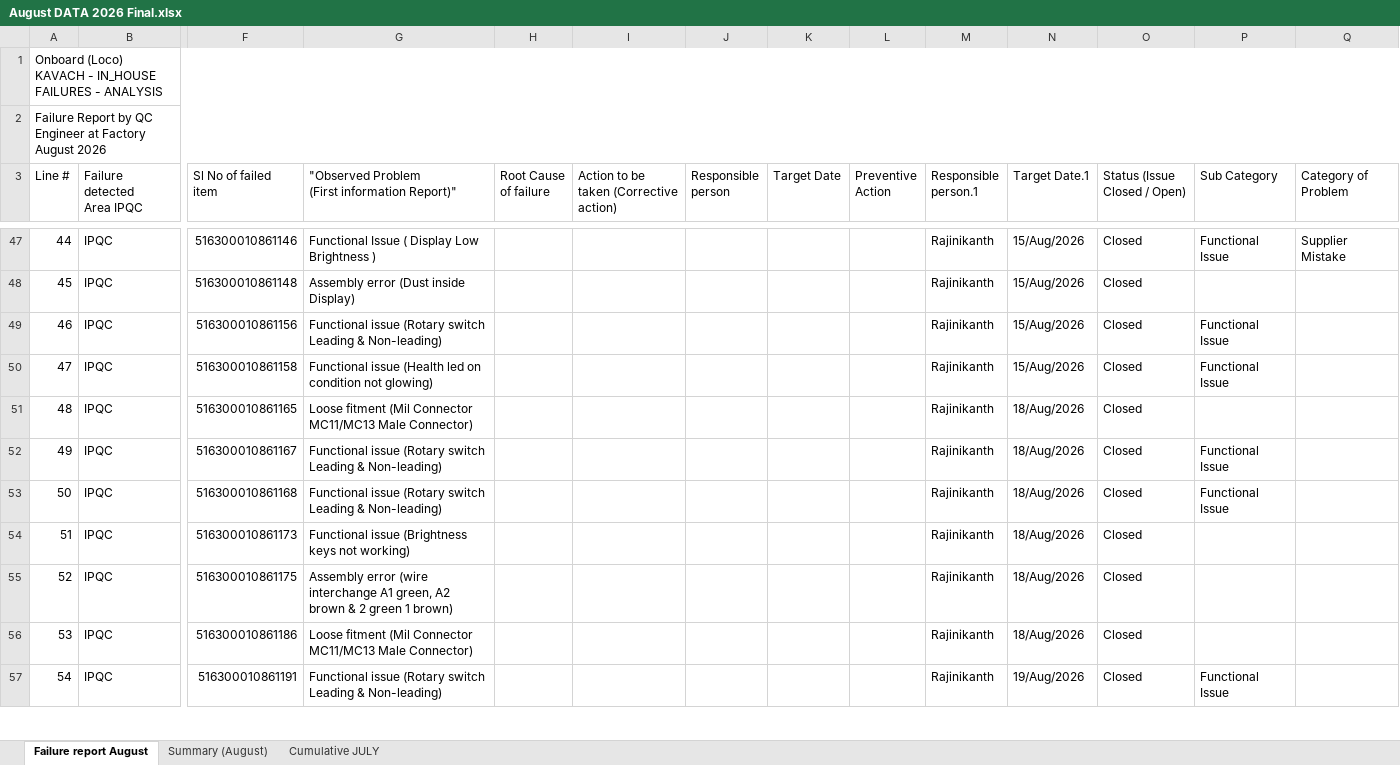
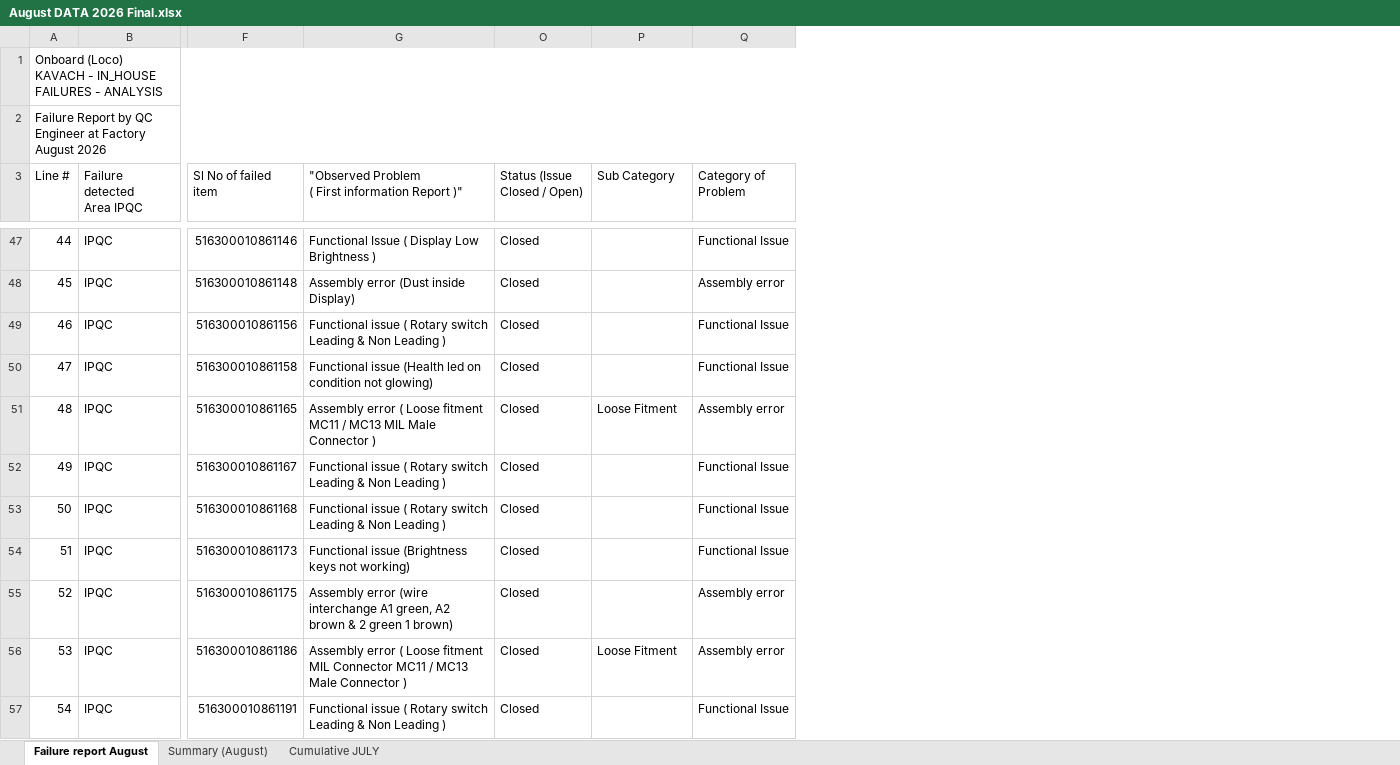
Before and after one commit to vamshi012345/tcas, an Excel workbook: August DATA 2026 Final.xlsx, sheet Failure report August, drawn as a sheet; only a part is shown, gaps mark what is left out; values as stored, in another font and other column widths than the file's, no cell formats; ↵ is a line break in a cell; the diff covers the shown part only; the diff names each change by its address in the sheet, - before the commit and + after, or states it on an @@ line.

```diff
--- a/August DATA 2026 Final.xlsx (sheet Failure report August)
+++ b/August DATA 2026 Final.xlsx (sheet Failure report August)
@@ column H (Root Cause of failure) hidden, empty @@
@@ column I hidden, row 3: Action to be taken (Corrective action) @@
@@ column J (Responsible person) hidden, empty @@
@@ column K (Target Date) hidden, empty @@
@@ column L (Preventive Action) hidden, empty @@
@@ column M (Responsible person.1) hidden, rows 47-57: all Rajinikanth @@
@@ column N (Target Date.1) hidden, rows 47-57: 15/Aug/2026 | 15/Aug/2026 | 15/Aug/2026 | 15/Aug/2026 | 18/Aug/2026 | 18/Aug/2026 | 18/Aug/2026 | 18/Aug/2026 | 18/Aug/2026 | 18/Aug/2026 | 19/Aug/2026 @@
-G3: "Observed Problem ↵ (First information Report)"
+G3: "Observed Problem ↵ ( First information Report )"
-P47 (Sub Category): Functional Issue
+P47 (Sub Category): (empty)
-Q47 (Category of Problem): Supplier Mistake
+Q47 (Category of Problem): Functional Issue
-Q48 (Category of Problem): (empty)
+Q48 (Category of Problem): Assembly error
-G49: Functional issue (Rotary switch Leading & Non-leading)
+G49: Functional issue ( Rotary switch Leading & Non Leading )
-P49:P50 (Sub Category): Functional Issue
+P49:P50 (Sub Category): (empty)
-Q49:Q50 (Category of Problem): (empty)
+Q49:Q50 (Category of Problem): Functional Issue
-G51: Loose fitment (Mil Connector MC11/MC13 Male Connector)
+G51: Assembly error ( Loose fitment MC11 / MC13 MIL Male Connector )
-P51 (Sub Category): (empty)
+P51 (Sub Category): Loose Fitment
-Q51 (Category of Problem): (empty)
+Q51 (Category of Problem): Assembly error
-G52:G53: Functional issue (Rotary switch Leading & Non-leading)
+G52:G53: Functional issue ( Rotary switch Leading & Non Leading )
-P52:P53 (Sub Category): Functional Issue
+P52:P53 (Sub Category): (empty)
-Q52:Q54 (Category of Problem): (empty)
+Q52:Q54 (Category of Problem): Functional Issue
-Q55:Q56 (Category of Problem): (empty)
+Q55:Q56 (Category of Problem): Assembly error
-G56: Loose fitment (Mil Connector MC11/MC13 Male Connector)
+G56: Assembly error ( Loose fitment MIL Connector MC11 / MC13 Male Connector )
-P56 (Sub Category): (empty)
+P56 (Sub Category): Loose Fitment
-G57: Functional issue (Rotary switch Leading & Non-leading)
+G57: Functional issue ( Rotary switch Leading & Non Leading )
-P57 (Sub Category): Functional Issue
+P57 (Sub Category): (empty)
-Q57 (Category of Problem): (empty)
+Q57 (Category of Problem): Functional Issue
```
Also changed, not shown: 1113 edited cells elsewhere in this sheet, cell formats, hidden cells, charts or pictures.
